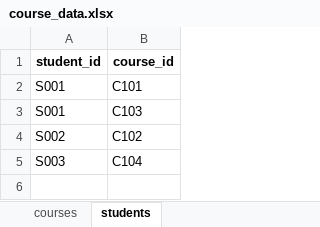
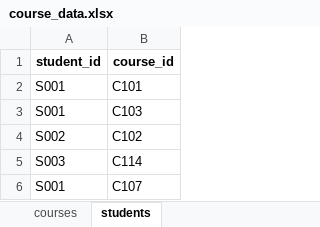
Before and after one commit to FCUGroup14/FCUCourse, an Excel workbook: course_data.xlsx, sheet students, drawn as a sheet; values as stored, in another font and other column widths than the file's, no borders; the diff names each change by its address in the sheet, - before the commit and + after, or states it on an @@ line.

```diff
--- a/course_data.xlsx (sheet students)
+++ b/course_data.xlsx (sheet students)
-B5 (course_id): C104
+B5 (course_id): C114
+row 6: S001 | C107
```
Also changed, not shown: sheet courses, other sheet tabs, 1 other file.
